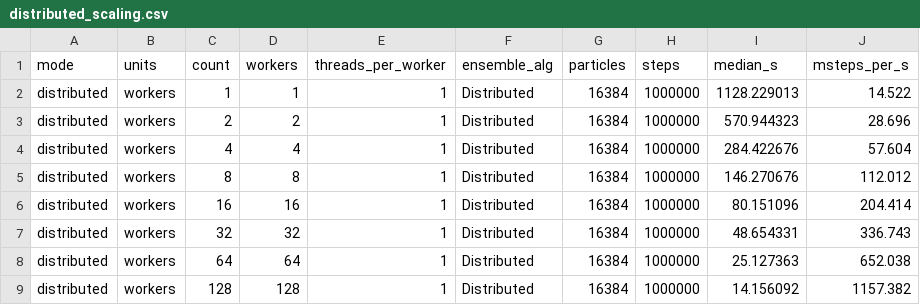
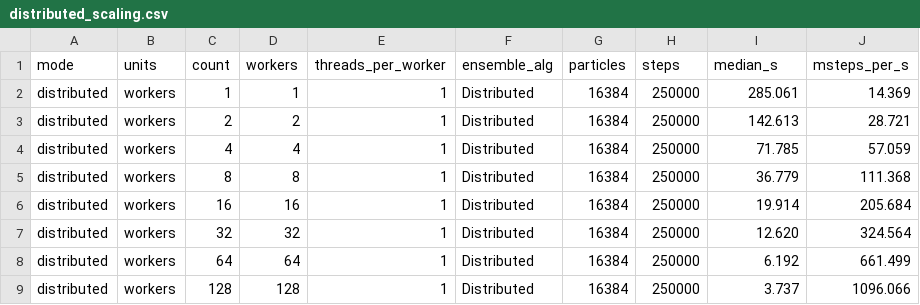
Before and after one commit to henry2004y/TestParticle.jl, a CSV file: benchmark/distributed_scaling.csv, drawn as a sheet.

```diff
--- a/benchmark/distributed_scaling.csv
+++ b/benchmark/distributed_scaling.csv
@@ -1,9 +1,9 @@
 mode,units,count,workers,threads_per_worker,ensemble_alg,particles,steps,median_s,msteps_per_s
-distributed,workers,1,1,1,Distributed,16384,1000000,1128.229013,14.522
-distributed,workers,2,2,1,Distributed,16384,1000000,570.944323,28.696
-distributed,workers,4,4,1,Distributed,16384,1000000,284.422676,57.604
-distributed,workers,8,8,1,Distributed,16384,1000000,146.270676,112.012
-distributed,workers,16,16,1,Distributed,16384,1000000,80.151096,204.414
-distributed,workers,32,32,1,Distributed,16384,1000000,48.654331,336.743
-distributed,workers,64,64,1,Distributed,16384,1000000,25.127363,652.038
-distributed,workers,128,128,1,Distributed,16384,1000000,14.156092,1157.382
+distributed,workers,1,1,1,Distributed,16384,250000,285.061,14.369
+distributed,workers,2,2,1,Distributed,16384,250000,142.613,28.721
+distributed,workers,4,4,1,Distributed,16384,250000,71.785,57.059
+distributed,workers,8,8,1,Distributed,16384,250000,36.779,111.368
+distributed,workers,16,16,1,Distributed,16384,250000,19.914,205.684
+distributed,workers,32,32,1,Distributed,16384,250000,12.620,324.564
+distributed,workers,64,64,1,Distributed,16384,250000,6.192,661.499
+distributed,workers,128,128,1,Distributed,16384,250000,3.737,1096.066
```
Also changed, not shown: benchmark/threads_scaling.csv.
